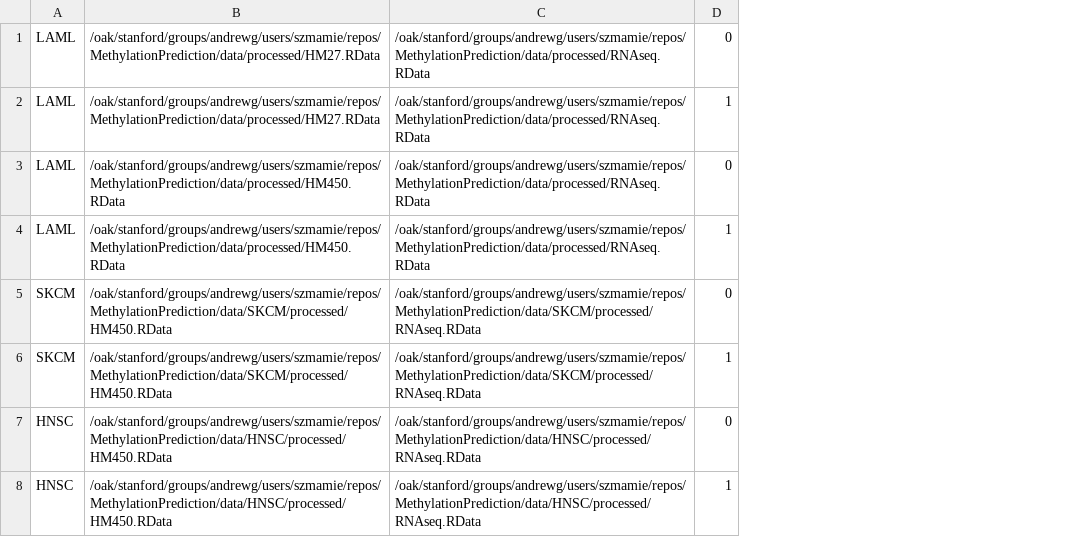
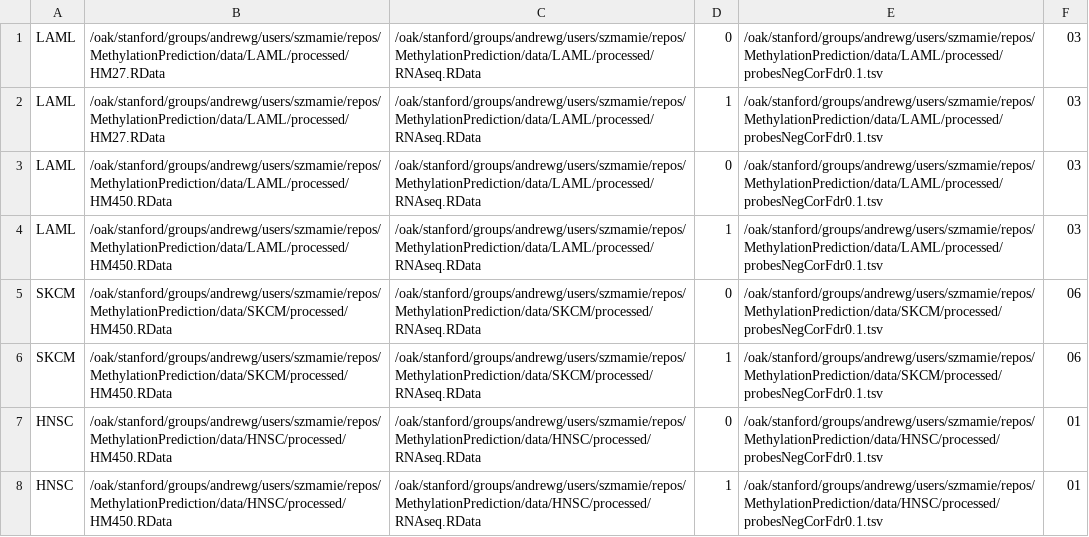
Before and after one commit to Mamie/MethylationPrediction, a TSV file: R/regressionModel/vbsr-list.tsv, drawn as a sheet; the diff names each change by its address in the sheet, - before the commit and + after, or states it on an @@ line.

Commit message:
Add sample code option to subset patients and rerun all the models

```diff
--- a/R/regressionModel/vbsr-list.tsv
+++ b/R/regressionModel/vbsr-list.tsv
+column E, rows 1-8: /oak/stanford/groups/andrewg/users/szmamie/repos/MethylationPrediction/data/LAML/processed/probesNegCorFdr0.1.tsv | /oak/stanford/groups/andrewg/users/szmamie/repos/MethylationPrediction/data/LAML/processed/probesNegCorFdr0.1.tsv | /oak/stanford/groups/andrewg/users/szmamie/repos/MethylationPrediction/data/LAML/processed/probesNegCorFdr0.1.tsv | /oak/stanford/groups/andrewg/users/szmamie/repos/MethylationPrediction/data/LAML/processed/probesNegCorFdr0.1.tsv | /oak/stanford/groups/andrewg/users/szmamie/repos/MethylationPrediction/data/SKCM/processed/probesNegCorFdr0.1.tsv | /oak/stanford/groups/andrewg/users/szmamie/repos/MethylationPrediction/data/SKCM/processed/probesNegCorFdr0.1.tsv | /oak/stanford/groups/andrewg/users/szmamie/repos/MethylationPrediction/data/HNSC/processed/probesNegCorFdr0.1.tsv | /oak/stanford/groups/andrewg/users/szmamie/repos/MethylationPrediction/data/HNSC/processed/probesNegCorFdr0.1.tsv
+column F, rows 1-8: 03 | 03 | 03 | 03 | 06 | 06 | 01 | 01
-B1:B2: /oak/stanford/groups/andrewg/users/szmamie/repos/MethylationPrediction/data/processed/HM27.RData
+B1:B2: /oak/stanford/groups/andrewg/users/szmamie/repos/MethylationPrediction/data/LAML/processed/HM27.RData
-C1:C4: /oak/stanford/groups/andrewg/users/szmamie/repos/MethylationPrediction/data/processed/RNAseq.RData
+C1:C4: /oak/stanford/groups/andrewg/users/szmamie/repos/MethylationPrediction/data/LAML/processed/RNAseq.RData
-B3:B4: /oak/stanford/groups/andrewg/users/szmamie/repos/MethylationPrediction/data/processed/HM450.RData
+B3:B4: /oak/stanford/groups/andrewg/users/szmamie/repos/MethylationPrediction/data/LAML/processed/HM450.RData
```
Also changed, not shown: R/correlation_HM450/filterFDR-list.tsv, 8 other files.
